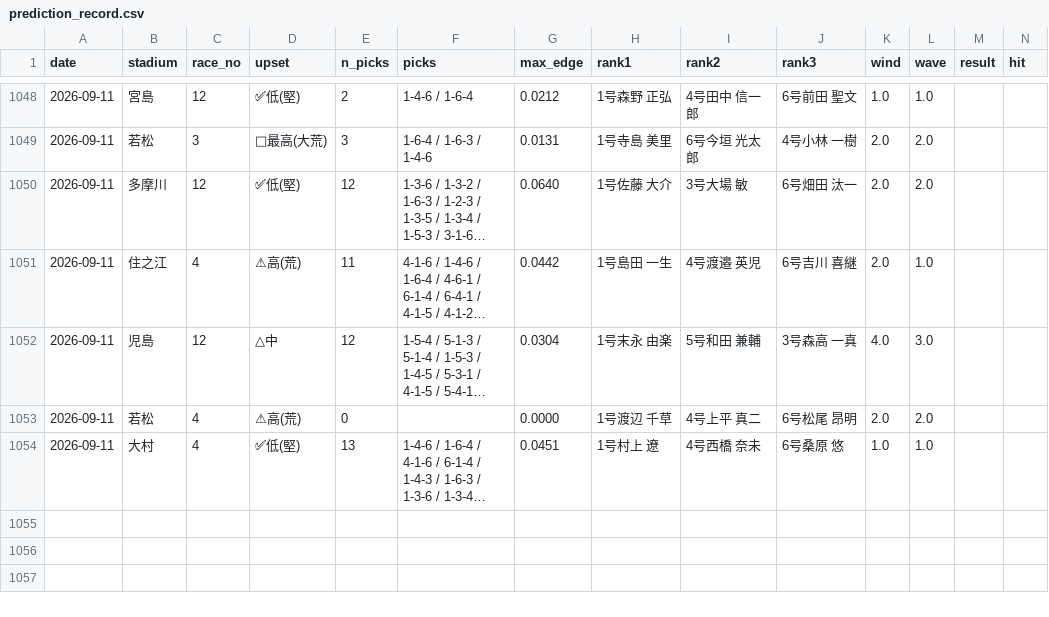
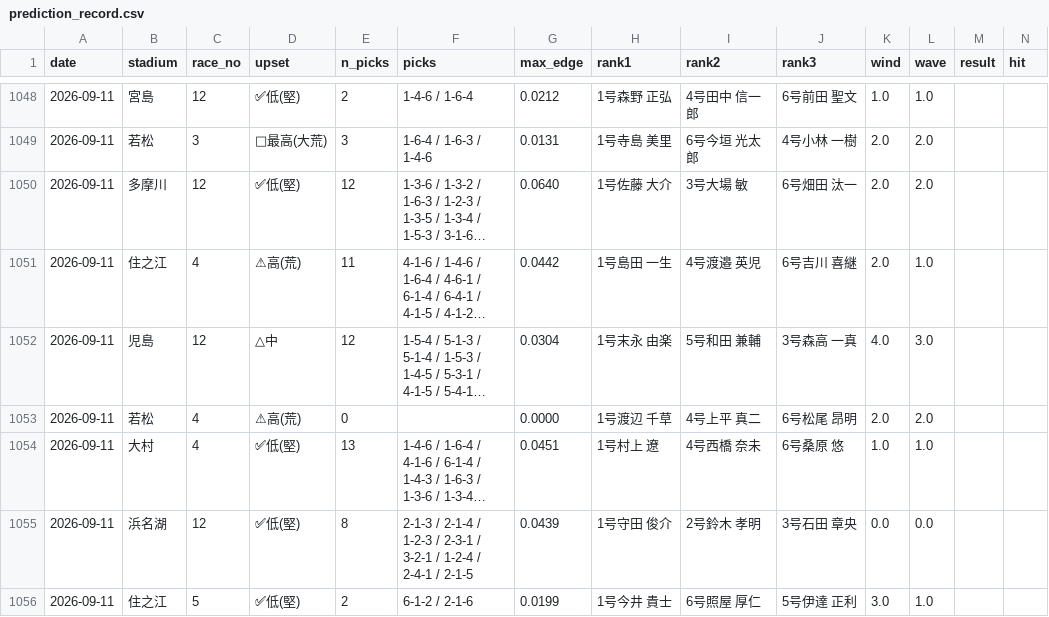
Before and after one commit to mi59jis/kyotei-allauto, a CSV file: prediction_record.csv, drawn as a sheet; only a part is shown, gaps mark what is left out; long unchanged cells end in …; rows hold the shown columns only; the diff names each change by its address in the sheet, - before the commit and + after, or states it on an @@ line.

```diff
--- a/prediction_record.csv
+++ b/prediction_record.csv
+row 1055: 2026-09-11 | 浜名湖 | 12 | ✅低(堅) | 8 | 2-1-3 / 2-1-4 / 1-2-3 / 2-3-1 / 3-2-1 / 1-2-4 / 2-4-1 / 2-1-5 | 0.0439 | 1号守田 俊介 | 2号鈴木 孝明 | 3号石田 章央 | 0.0 | 0.0
+row 1056: 2026-09-11 | 住之江 | 5 | ✅低(堅) | 2 | 6-1-2 / 2-1-6 | 0.0199 | 1号今井 貴士 | 6号照屋 厚仁 | 5号伊達 正利 | 3.0 | 1.0
```
Also changed, not shown: 1 other file.
